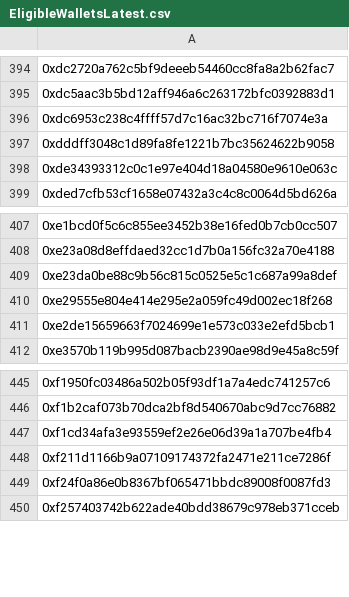
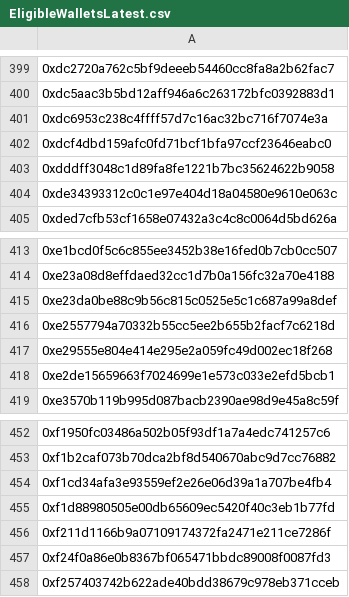
Before and after one commit to pgendreau/aavegotchi-ptd, a CSV file: VotingData/EligibleWalletsLatest.csv, drawn as a sheet; only a part is shown, gaps mark what is left out; the diff covers the shown part only; the diff names each change by its address in the sheet, - before the commit and + after, or states it on an @@ line.

```diff
--- a/VotingData/EligibleWalletsLatest.csv
+++ b/VotingData/EligibleWalletsLatest.csv
+row 402: 0xdcf4dbd159afc0fd71bcf1bfa97ccf23646eabc0
+row 416: 0xe2557794a70332b55cc5ee2b655b2facf7c6218d
+row 455: 0xf1d88980505e00db65609ec5420f40c3eb1b77fd
```
Also changed, not shown: 5 added rows elsewhere in this file, RF/OutputRFRewards.csv, VotingData/OutputWeights.csv.
